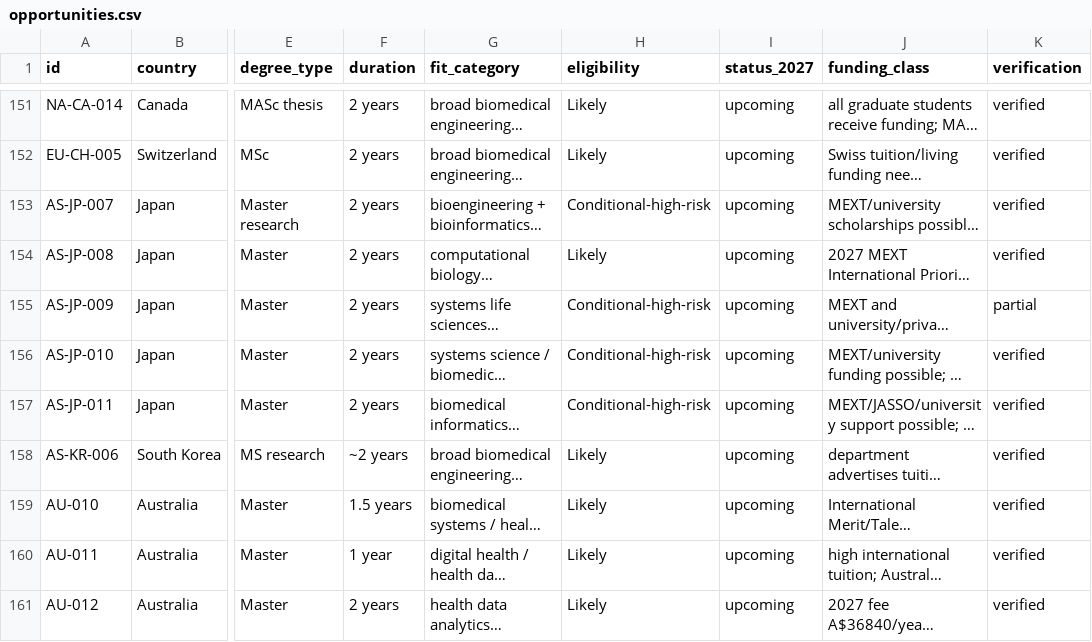
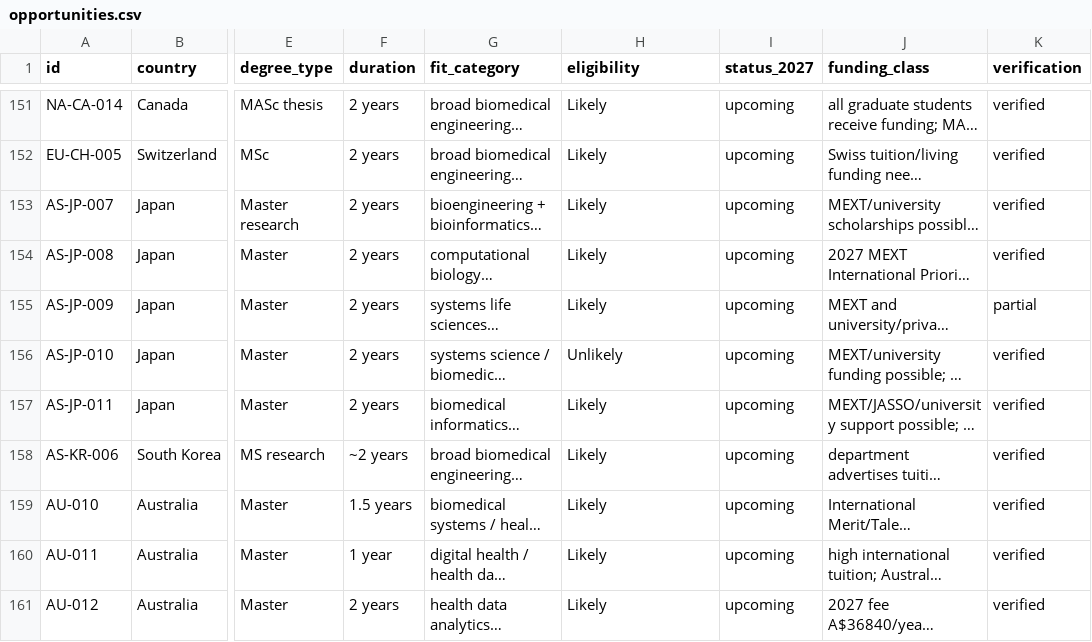
Before and after one commit to tsuuanmi/Education, a CSV file: data/master/opportunities.csv, drawn as a sheet; only a part is shown, gaps mark what is left out; long unchanged cells end in …; the diff covers the shown part only; the diff names each change by its address in the sheet, - before the commit and + after, or states it on an @@ line.

Commit message:
data: sync final expanded Gate 1 statuses

```diff
--- a/data/master/opportunities.csv
+++ b/data/master/opportunities.csv
-H153 (eligibility): Conditional-high-risk
+H153 (eligibility): Likely
-H155 (eligibility): Conditional-high-risk
+H155 (eligibility): Likely
-H156 (eligibility): Conditional-high-risk
+H156 (eligibility): Unlikely
-H157 (eligibility): Conditional-high-risk
+H157 (eligibility): Likely
```
Also changed, not shown: 16 edited cells elsewhere in this file.
